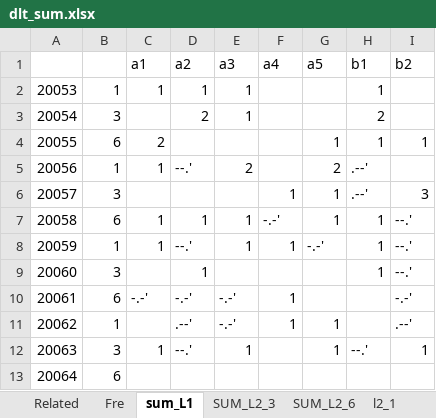
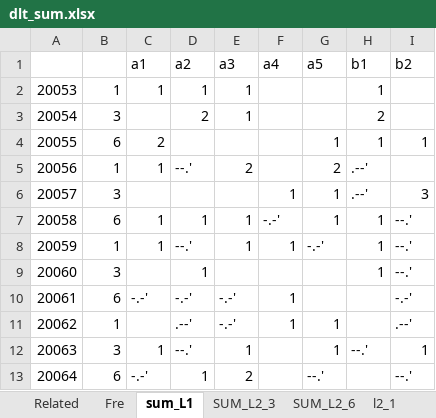
Before and after one commit to dlt-lee/dlt, an Excel workbook: dlt_sum.xlsx, sheet sum_L1, drawn as a sheet; values as stored, in another font and other column widths than the file's, no borders; the diff names each change by its address in the sheet, - before the commit and + after, or states it on an @@ line.

```diff
--- a/dlt_sum.xlsx (sheet sum_L1)
+++ b/dlt_sum.xlsx (sheet sum_L1)
-C13 (a1): (empty)
+C13 (a1): -.-'
-D13 (a2): (empty)
+D13 (a2): 1
-E13 (a3): (empty)
+E13 (a3): 2
-G13 (a5): (empty)
+G13 (a5): --.'
-I13 (b2): (empty)
+I13 (b2): --.'
```
Also changed, not shown: sheet L2_3, sheet SUM_L2_6, sheet SUM_L2_3, sheet L2_6, sheet l2_1, sheet L2_7, 3 more sheets.
